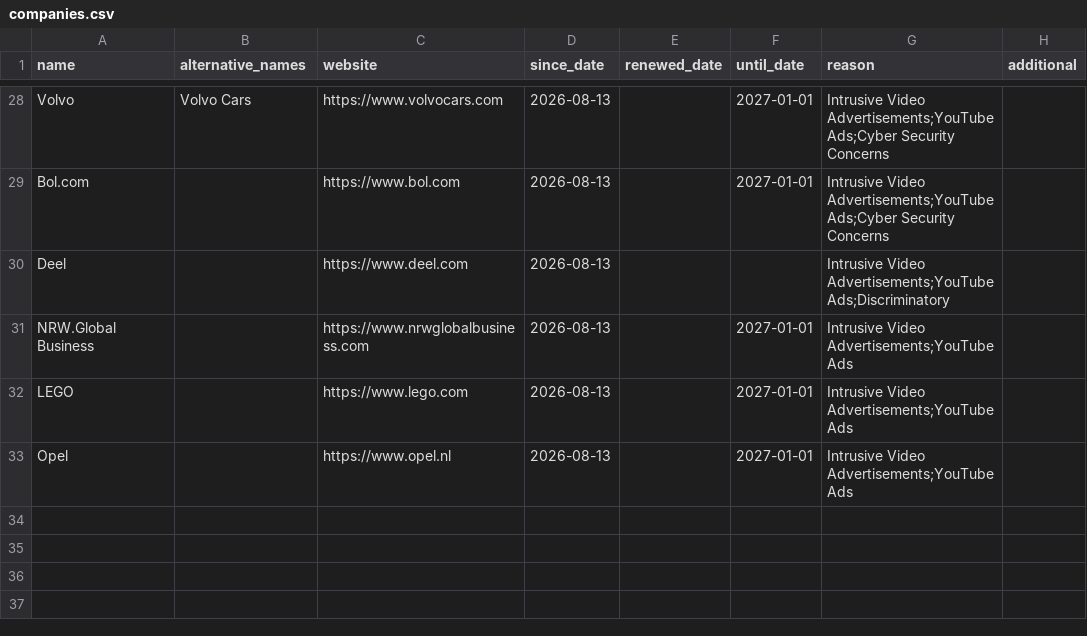
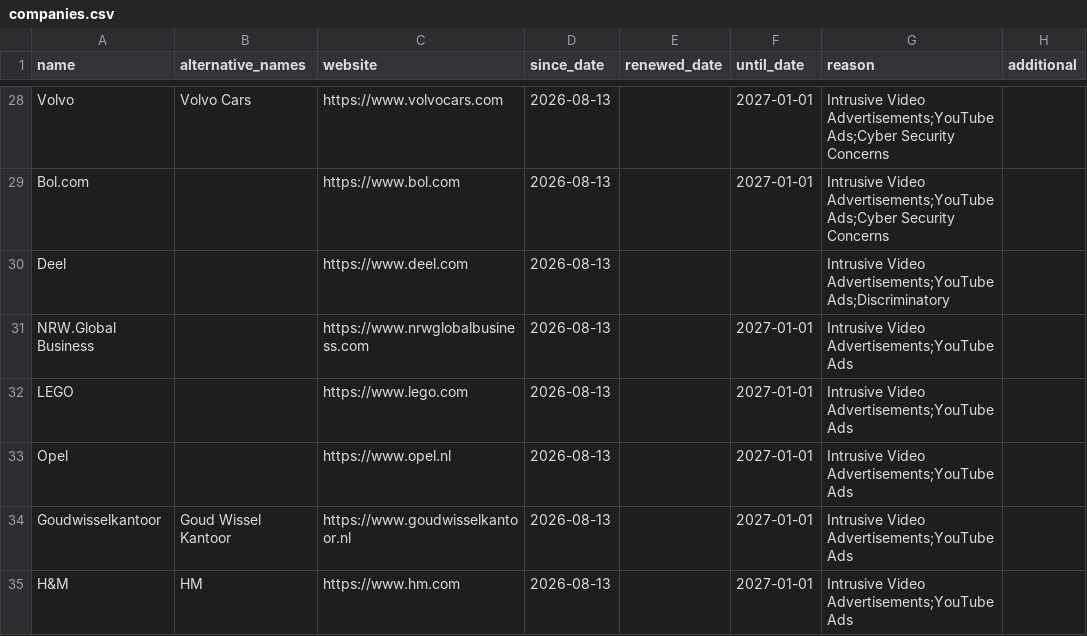
Before and after one commit to HNJAMeindersma/blacklist, a CSV file: companies.csv, drawn as a sheet; only a part is shown, gaps mark what is left out.

Commit message:
Update companies.csv

```diff
--- a/companies.csv
+++ b/companies.csv
@@ -33 +33,3 @@
 "Opel",,"https://www.opel.nl",2026-08-13,,2027-01-01,"Intrusive Video Advertisements;YouTube Ads",
+"Goudwisselkantoor","Goud Wissel Kantoor","https://www.goudwisselkantoor.nl",2026-08-13,,2027-01-01,"Intrusive Video Advertisements;YouTube Ads",
+"H&M","HM","https://www.hm.com",2026-08-13,,2027-01-01,"Intrusive Video Advertisements;YouTube Ads",
```
